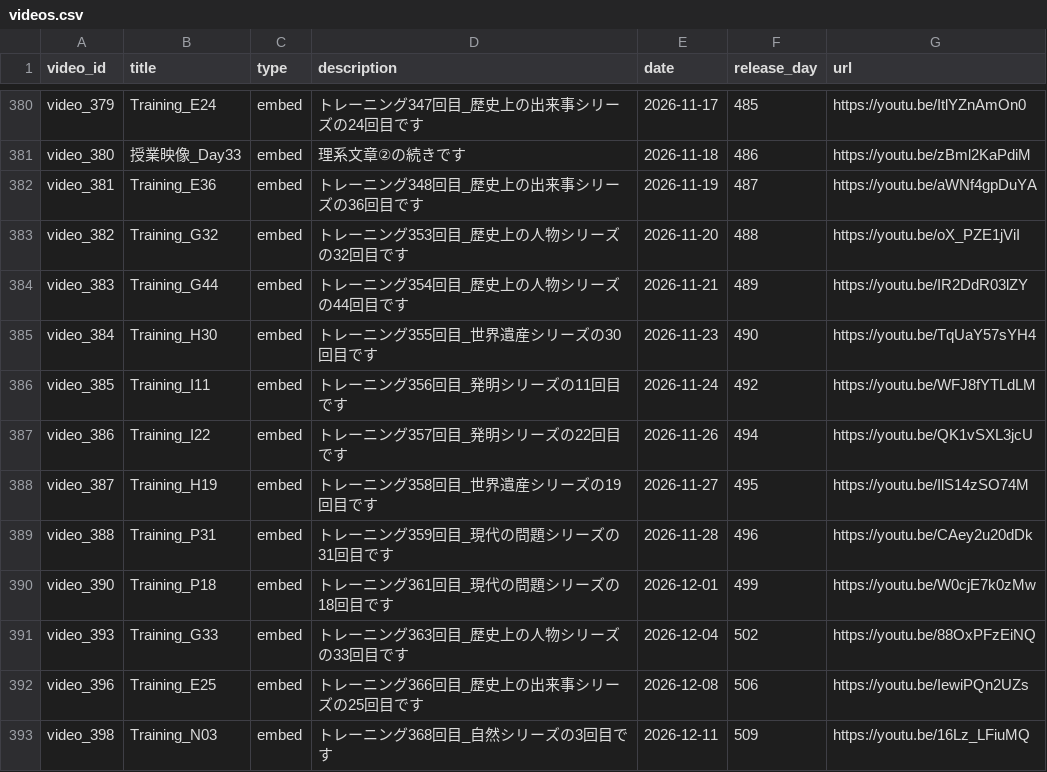
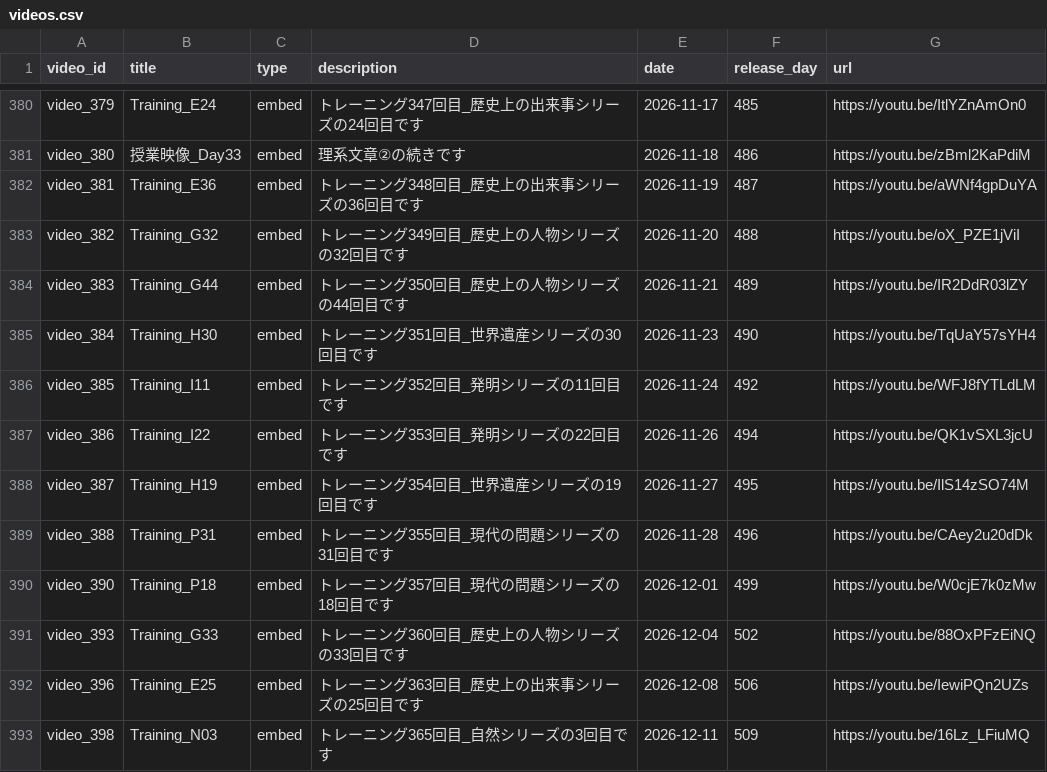
Before and after one commit to boost-ogawa/english-booster, a CSV file: videos.csv, drawn as a sheet; only a part is shown, gaps mark what is left out.

Commit message:
Auto-update videos.csv

```diff
--- a/videos.csv
+++ b/videos.csv
@@ -382,12 +382,12 @@ video_380,授業映像_Day33,embed,理系文章②の続きです,2026-11-18,486
 video_381,Training_E36,embed,トレーニング348回目_歴史上の出来事シリーズの36回目です,2026-11-19,487,https://youtu.be/aWNf4gpDuYA
-video_382,Training_G32,embed,トレーニング353回目_歴史上の人物シリーズの32回目です,2026-11-20,488,https://youtu.be/oX_PZE1jViI
-video_383,Training_G44,embed,トレーニング354回目_歴史上の人物シリーズの44回目です,2026-11-21,489,https://youtu.be/IR2DdR03lZY
-video_384,Training_H30,embed,トレーニング355回目_世界遺産シリーズの30回目です,2026-11-23,490,https://youtu.be/TqUaY57sYH4
-video_385,Training_I11,embed,トレーニング356回目_発明シリーズの11回目です,2026-11-24,492,https://youtu.be/WFJ8fYTLdLM
-video_386,Training_I22,embed,トレーニング357回目_発明シリーズの22回目です,2026-11-26,494,https://youtu.be/QK1vSXL3jcU
-video_387,Training_H19,embed,トレーニング358回目_世界遺産シリーズの19回目です,2026-11-27,495,https://youtu.be/IlS14zSO74M
-video_388,Training_P31,embed,トレーニング359回目_現代の問題シリーズの31回目です,2026-11-28,496,https://youtu.be/CAey2u20dDk
-video_390,Training_P18,embed,トレーニング361回目_現代の問題シリーズの18回目です,2026-12-01,499,https://youtu.be/W0cjE7k0zMw
-video_393,Training_G33,embed,トレーニング363回目_歴史上の人物シリーズの33回目です,2026-12-04,502,https://youtu.be/88OxPFzEiNQ
-video_396,Training_E25,embed,トレーニング366回目_歴史上の出来事シリーズの25回目です,2026-12-08,506,https://youtu.be/IewiPQn2UZs
-video_398,Training_N03,embed,トレーニング368回目_自然シリーズの3回目です,2026-12-11,509,https://youtu.be/16Lz_LFiuMQ
+video_382,Training_G32,embed,トレーニング349回目_歴史上の人物シリーズの32回目です,2026-11-20,488,https://youtu.be/oX_PZE1jViI
+video_383,Training_G44,embed,トレーニング350回目_歴史上の人物シリーズの44回目です,2026-11-21,489,https://youtu.be/IR2DdR03lZY
+video_384,Training_H30,embed,トレーニング351回目_世界遺産シリーズの30回目です,2026-11-23,490,https://youtu.be/TqUaY57sYH4
+video_385,Training_I11,embed,トレーニング352回目_発明シリーズの11回目です,2026-11-24,492,https://youtu.be/WFJ8fYTLdLM
+video_386,Training_I22,embed,トレーニング353回目_発明シリーズの22回目です,2026-11-26,494,https://youtu.be/QK1vSXL3jcU
+video_387,Training_H19,embed,トレーニング354回目_世界遺産シリーズの19回目です,2026-11-27,495,https://youtu.be/IlS14zSO74M
+video_388,Training_P31,embed,トレーニング355回目_現代の問題シリーズの31回目です,2026-11-28,496,https://youtu.be/CAey2u20dDk
+video_390,Training_P18,embed,トレーニング357回目_現代の問題シリーズの18回目です,2026-12-01,499,https://youtu.be/W0cjE7k0zMw
+video_393,Training_G33,embed,トレーニング360回目_歴史上の人物シリーズの33回目です,2026-12-04,502,https://youtu.be/88OxPFzEiNQ
+video_396,Training_E25,embed,トレーニング363回目_歴史上の出来事シリーズの25回目です,2026-12-08,506,https://youtu.be/IewiPQn2UZs
+video_398,Training_N03,embed,トレーニング365回目_自然シリーズの3回目です,2026-12-11,509,https://youtu.be/16Lz_LFiuMQ
```
